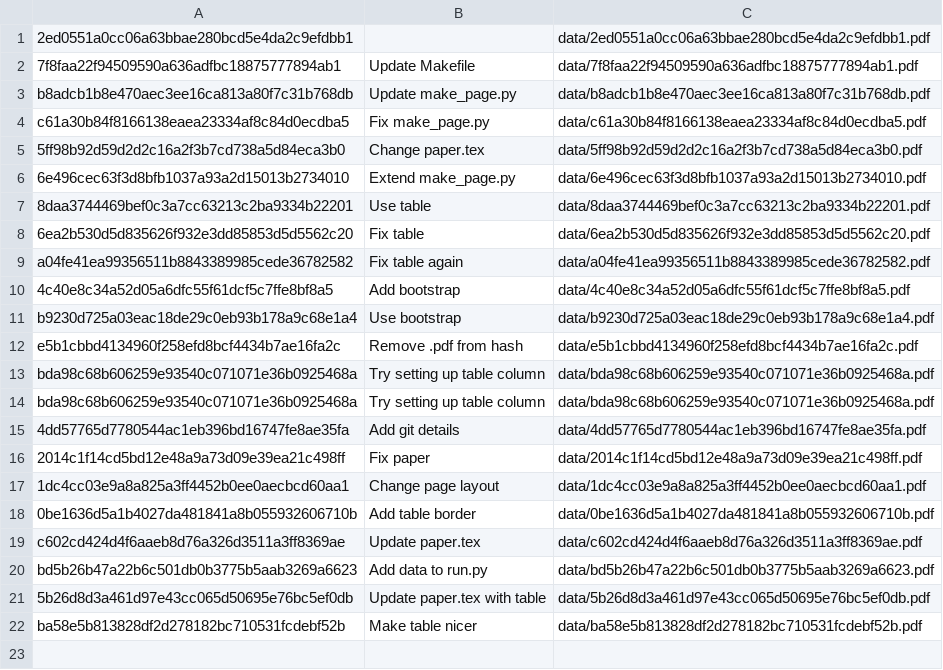
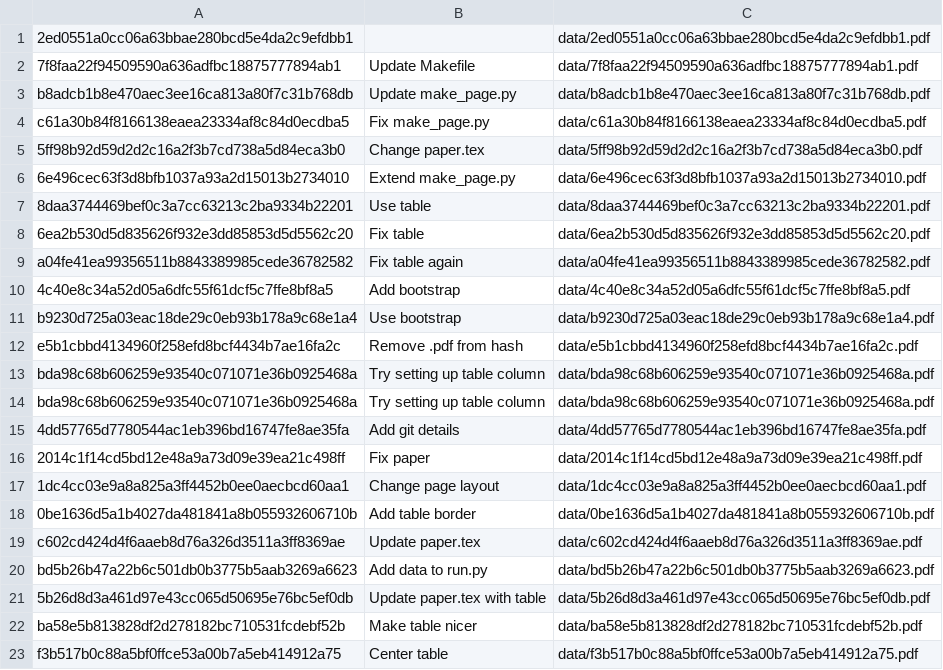
Before and after one commit to ibab/fully-reproducible, a CSV file: entries.csv, drawn as a sheet; the diff names each change by its address in the sheet, - before the commit and + after, or states it on an @@ line.

```diff
--- a/entries.csv
+++ b/entries.csv
+row 23: f3b517b0c88a5bf0ffce53a00b7a5eb414912a75 | Center table | data/f3b517b0c88a5bf0ffce53a00b7a5eb414912a75.pdf
```
Also changed, not shown: 2 other files.
